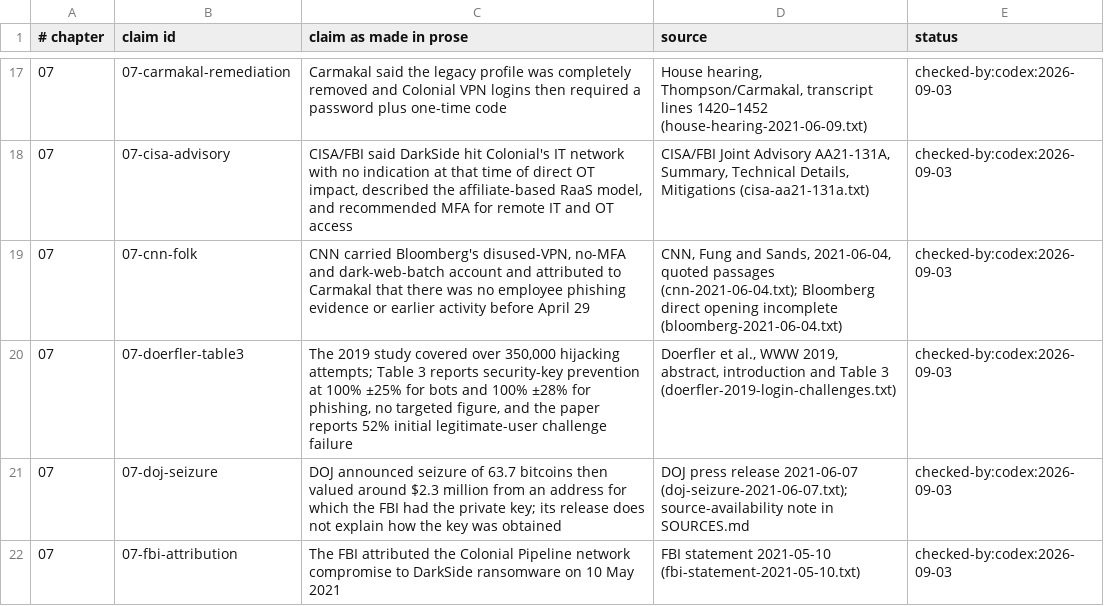
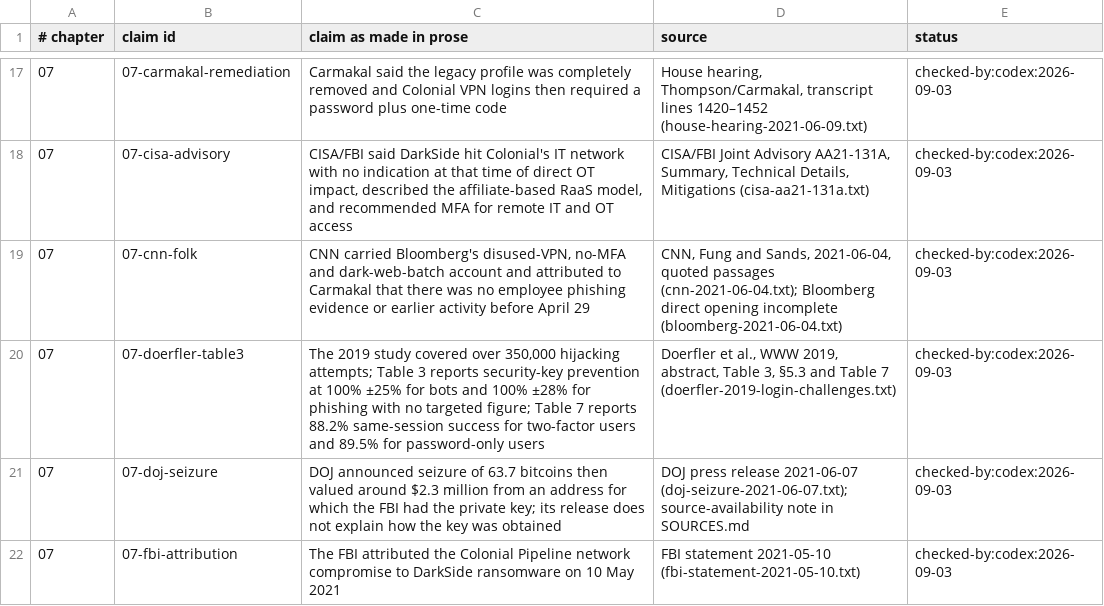
Before and after one commit to AnthonyKot/book17, a TSV file: checks/claims/07.tsv, drawn as a sheet; only a part is shown, gaps mark what is left out.

```diff
--- a/checks/claims/07.tsv
+++ b/checks/claims/07.tsv
@@ -19,3 +19,3 @@
 07	07-cnn-folk	CNN carried Bloomberg's disused-VPN, no-MFA and dark-web-batch account and attributed to Carmakal that there was no employee phishing evidence or earlier activity before April 29	CNN, Fung and Sands, 2021-06-04, quoted passages (cnn-2021-06-04.txt); Bloomberg direct opening incomplete (bloomberg-2021-06-04.txt)	checked-by:codex:2026-09-03
-07	07-doerfler-table3	The 2019 study covered over 350,000 hijacking attempts; Table 3 reports security-key prevention at 100% ±25% for bots and 100% ±28% for phishing, no targeted figure, and the paper reports 52% initial legitimate-user challenge failure	Doerfler et al., WWW 2019, abstract, introduction and Table 3 (doerfler-2019-login-challenges.txt)	checked-by:codex:2026-09-03
+07	07-doerfler-table3	The 2019 study covered over 350,000 hijacking attempts; Table 3 reports security-key prevention at 100% ±25% for bots and 100% ±28% for phishing with no targeted figure; Table 7 reports 88.2% same-session success for two-factor users and 89.5% for password-only users	Doerfler et al., WWW 2019, abstract, Table 3, §5.3 and Table 7 (doerfler-2019-login-challenges.txt)	checked-by:codex:2026-09-03
 07	07-doj-seizure	DOJ announced seizure of 63.7 bitcoins then valued around $2.3 million from an address for which the FBI had the private key; its release does not explain how the key was obtained	DOJ press release 2021-06-07 (doj-seizure-2021-06-07.txt); source-availability note in SOURCES.md	checked-by:codex:2026-09-03
```
Also changed, not shown: 5 other files.
